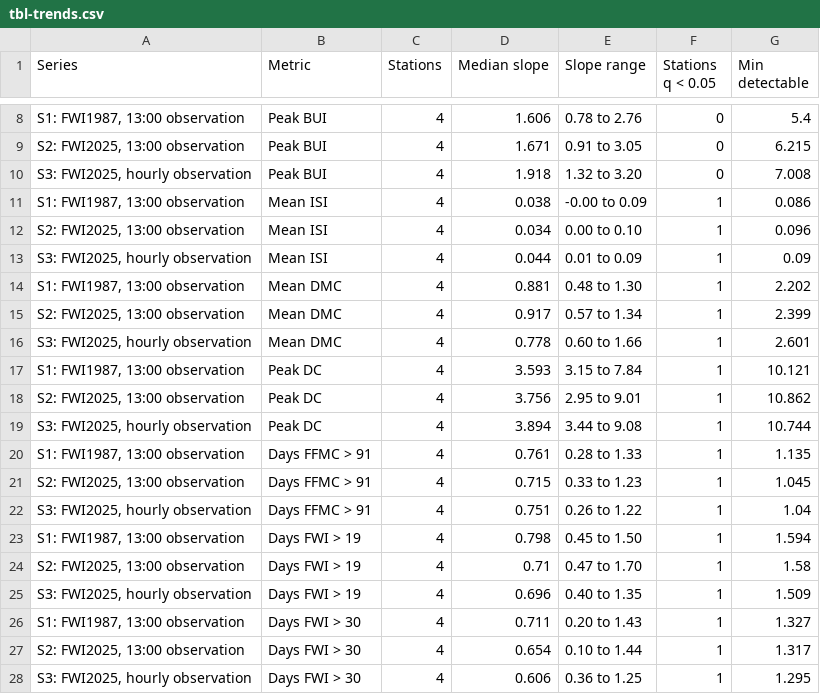
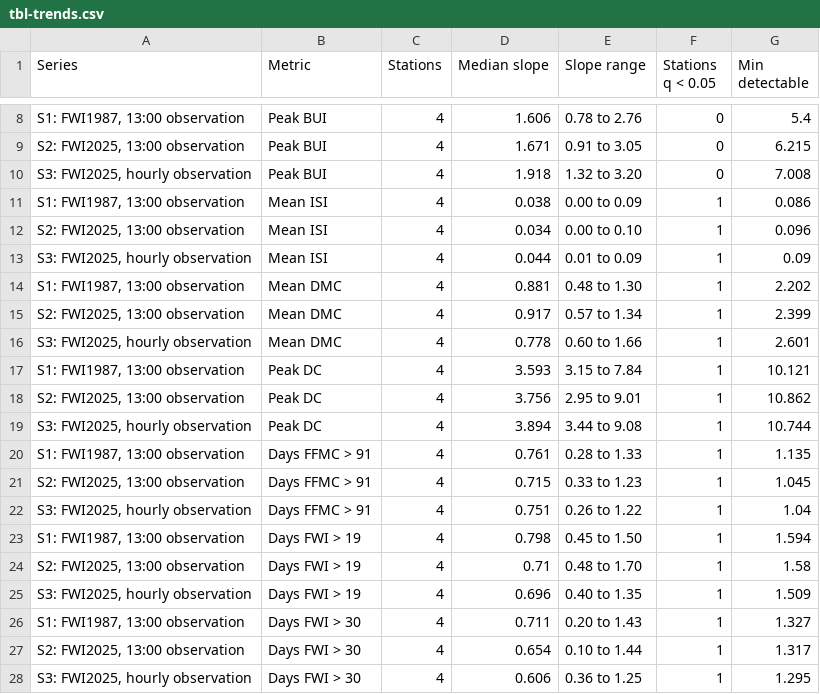
Before and after one commit to seamusrobertmurphy/forest-fire-index-trends, a CSV file: 03.outputs/tables/tbl-trends.csv, drawn as a sheet; only a part is shown, gaps mark what is left out.

```diff
--- a/03.outputs/tables/tbl-trends.csv
+++ b/03.outputs/tables/tbl-trends.csv
@@ -10,3 +10,3 @@
 "S3: FWI2025, hourly observation","Peak BUI",4,1.918,"1.32 to 3.20",0,7.008
-"S1: FWI1987, 13:00 observation","Mean ISI",4,0.038,"-0.00 to 0.09",1,0.086
+"S1: FWI1987, 13:00 observation","Mean ISI",4,0.038,"0.00 to 0.09",1,0.086
 "S2: FWI2025, 13:00 observation","Mean ISI",4,0.034,"0.00 to 0.10",1,0.096
@@ -23,3 +23,3 @@
 "S1: FWI1987, 13:00 observation","Days FWI > 19",4,0.798,"0.45 to 1.50",1,1.594
-"S2: FWI2025, 13:00 observation","Days FWI > 19",4,0.71,"0.47 to 1.70",1,1.58
+"S2: FWI2025, 13:00 observation","Days FWI > 19",4,0.71,"0.48 to 1.70",1,1.58
 "S3: FWI2025, hourly observation","Days FWI > 19",4,0.696,"0.40 to 1.35",1,1.509
```
Also changed, not shown: 02.inputs/derived/literature-cited.csv, 02.inputs/derived/literature-quotation-verification.csv, 44 other files.
